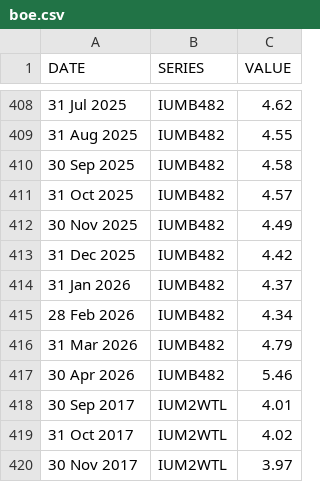
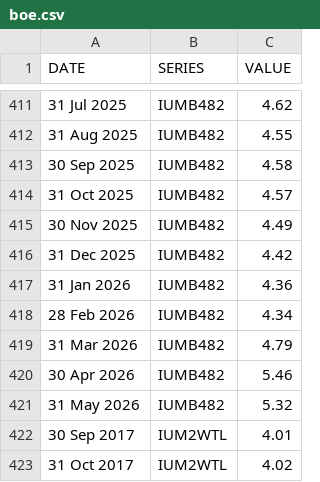
Before and after one commit to ONSdigital/bank-of-england-flat-data, a CSV file: boe.csv, drawn as a sheet; only a part is shown, gaps mark what is left out; the shorter side is filled out with more unchanged rows; the diff covers the shown part only.

```diff
--- a/boe.csv
+++ b/boe.csv
@@ -413,3 +416,3 @@ DATE,SERIES,VALUE
 31 Dec 2025,IUMB482,4.42
-31 Jan 2026,IUMB482,4.37
+31 Jan 2026,IUMB482,4.36
 28 Feb 2026,IUMB482,4.34
@@ -417,2 +420,3 @@ DATE,SERIES,VALUE
 30 Apr 2026,IUMB482,5.46
+31 May 2026,IUMB482,5.32
 30 Sep 2017,IUM2WTL,4.01
```
Also changed, not shown: 8 added rows and 15 edited cells elsewhere in this file, 1 other file.
